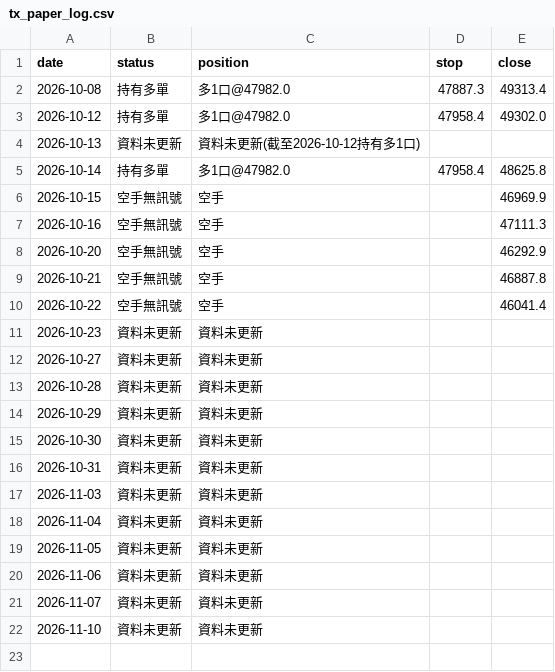
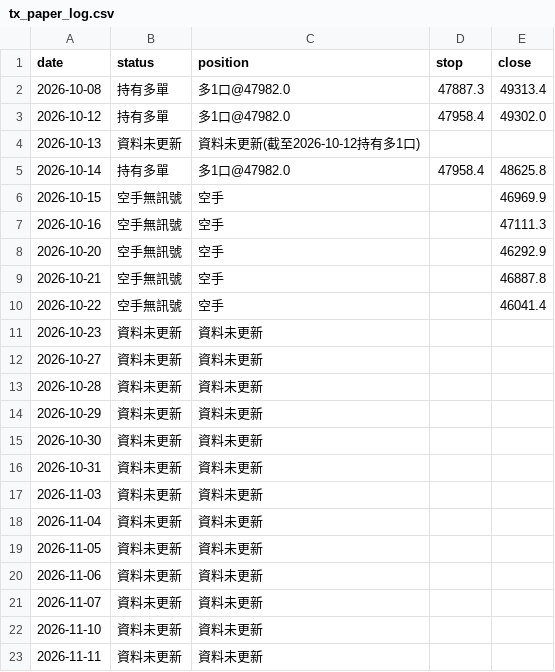
Before and after one commit to money509/tw-stock-backtest, a CSV file: signals/tx_paper_log.csv, drawn as a sheet.

```diff
--- a/signals/tx_paper_log.csv
+++ b/signals/tx_paper_log.csv
@@ -22 +22,2 @@
 2026-11-10,資料未更新,資料未更新,,
+2026-11-11,資料未更新,資料未更新,,
```
Also changed, not shown: 10 other files.
